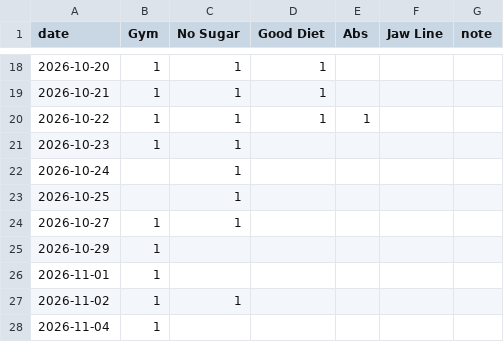
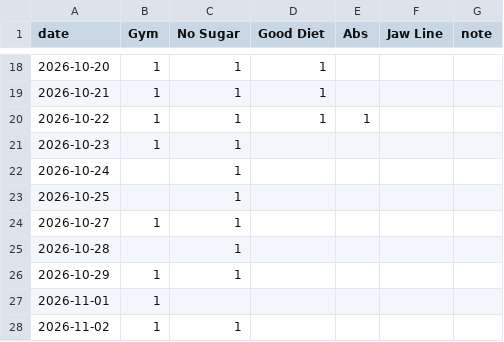
Before and after one commit to mayankdate/habit-tracker, a CSV file: docs/checkins.csv, drawn as a sheet; only a part is shown, gaps mark what is left out; the shorter side is filled out with more unchanged rows.

Commit message:
Check-in 2026-10-28 to 2026-10-29

```diff
--- a/docs/checkins.csv
+++ b/docs/checkins.csv
@@ -24,3 +24,4 @@ date,Gym,No Sugar,Good Diet,Abs,Jaw Line,note
 2026-10-27,1,1,,,,
-2026-10-29,1,,,,,
+2026-10-28,,1,,,,
+2026-10-29,1,1,,,,
 2026-11-01,1,,,,,
```
